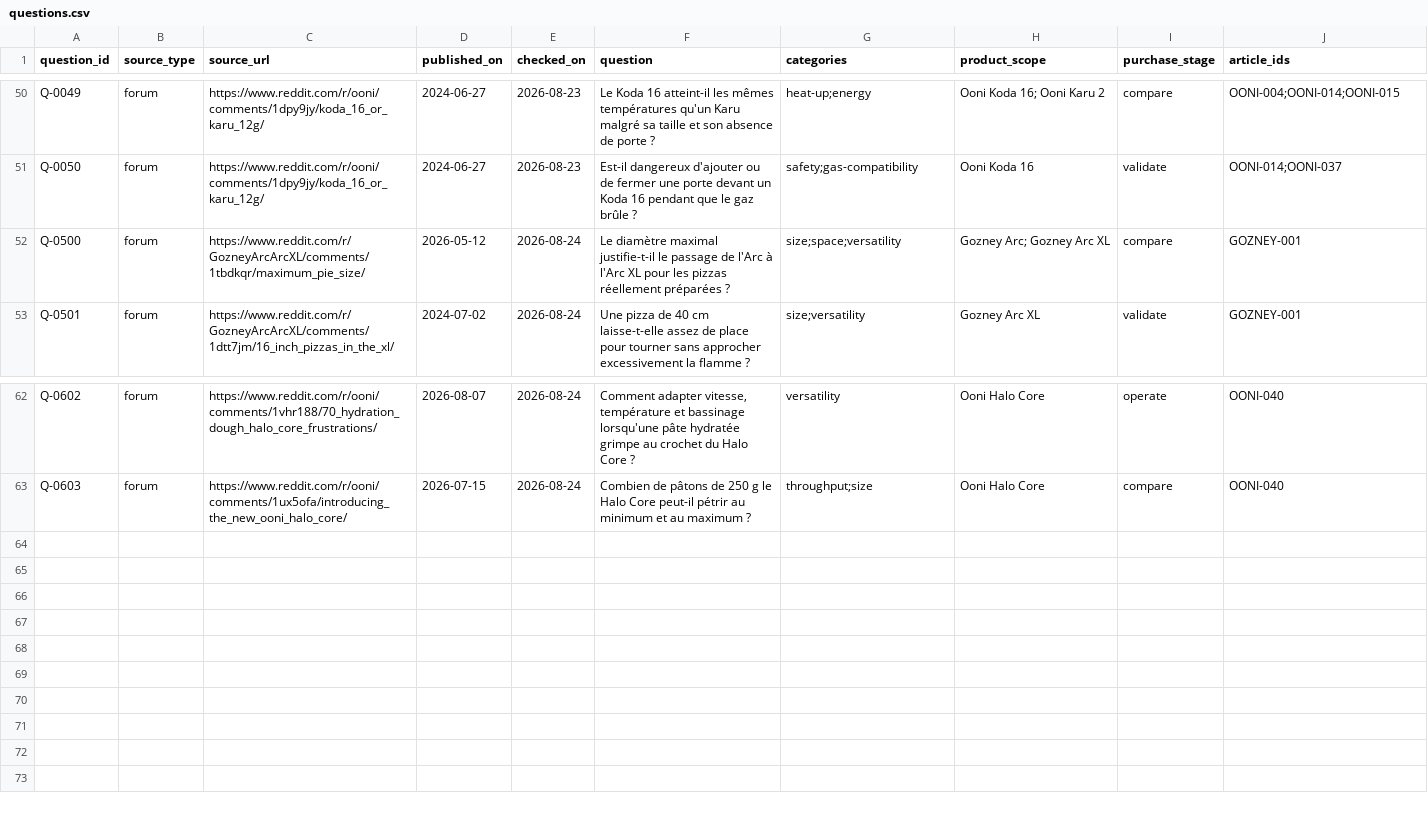
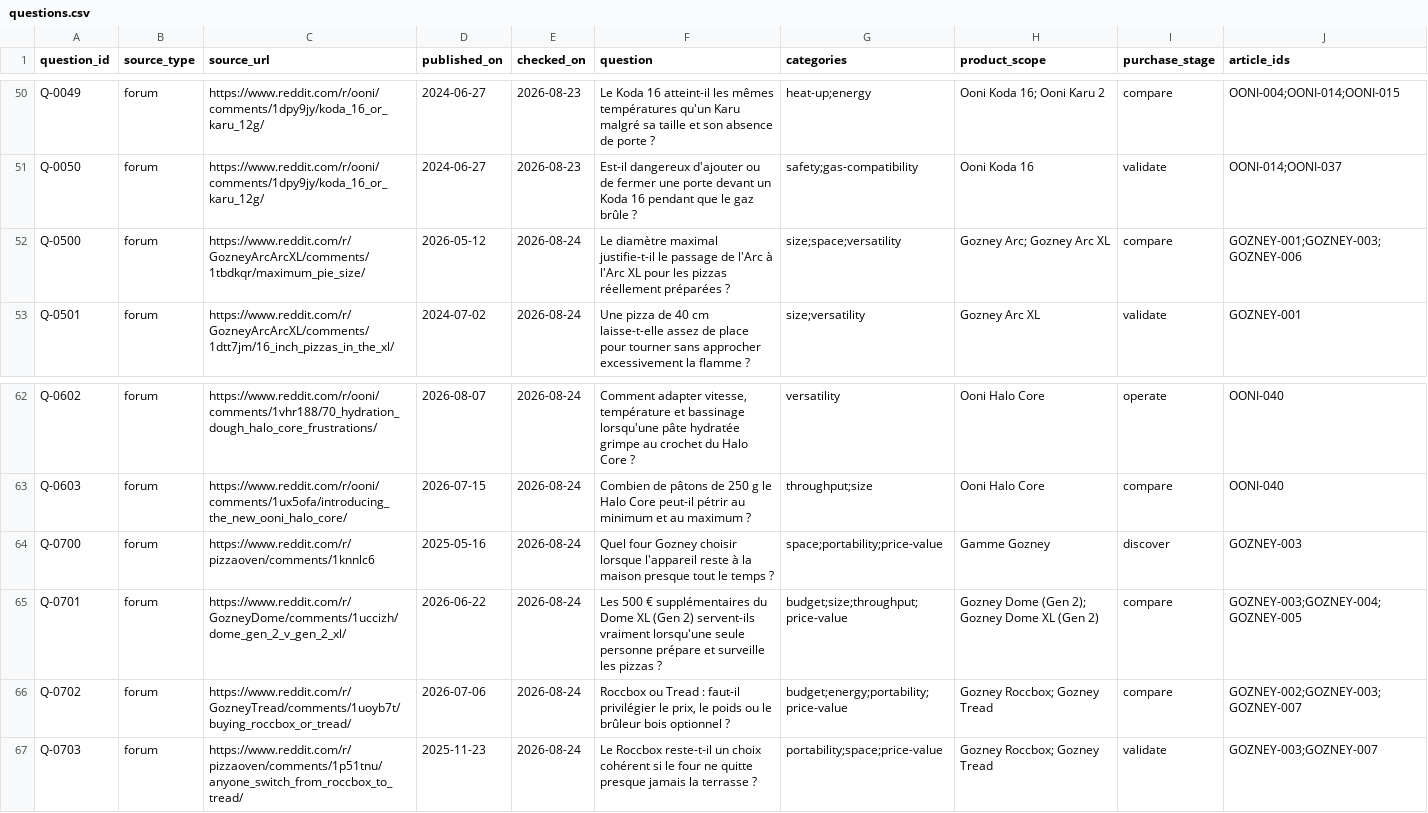
Before and after one commit to nclsppr/fouranu, a CSV file: research/questions.csv, drawn as a sheet; only a part is shown, gaps mark what is left out.

Commit message:
feat: publier toute la gamme Gozney

```diff
--- a/research/questions.csv
+++ b/research/questions.csv
@@ -51,3 +51,3 @@ Q-0049,forum,https://www.reddit.com/r/ooni/comments/1dpy9jy/koda_16_or_karu_12g/
 Q-0050,forum,https://www.reddit.com/r/ooni/comments/1dpy9jy/koda_16_or_karu_12g/,2024-06-27,2026-08-23,"Est-il dangereux d'ajouter ou de fermer une porte devant un Koda 16 pendant que le gaz brûle ?",safety;gas-compatibility,"Ooni Koda 16",validate,OONI-014;OONI-037
-Q-0500,forum,https://www.reddit.com/r/GozneyArcArcXL/comments/1tbdkqr/maximum_pie_size/,2026-05-12,2026-08-24,"Le diamètre maximal justifie-t-il le passage de l'Arc à l'Arc XL pour les pizzas réellement préparées ?",size;space;versatility,"Gozney Arc; Gozney Arc XL",compare,GOZNEY-001
+Q-0500,forum,https://www.reddit.com/r/GozneyArcArcXL/comments/1tbdkqr/maximum_pie_size/,2026-05-12,2026-08-24,"Le diamètre maximal justifie-t-il le passage de l'Arc à l'Arc XL pour les pizzas réellement préparées ?",size;space;versatility,"Gozney Arc; Gozney Arc XL",compare,GOZNEY-001;GOZNEY-003;GOZNEY-006
 Q-0501,forum,https://www.reddit.com/r/GozneyArcArcXL/comments/1dtt7jm/16_inch_pizzas_in_the_xl/,2024-07-02,2026-08-24,"Une pizza de 40 cm laisse-t-elle assez de place pour tourner sans approcher excessivement la flamme ?",size;versatility,"Gozney Arc XL",validate,GOZNEY-001
@@ -63 +63,5 @@ Q-0602,forum,https://www.reddit.com/r/ooni/comments/1vhr188/70_hydration_dough_h
 Q-0603,forum,https://www.reddit.com/r/ooni/comments/1ux5ofa/introducing_the_new_ooni_halo_core/,2026-07-15,2026-08-24,"Combien de pâtons de 250 g le Halo Core peut-il pétrir au minimum et au maximum ?",throughput;size,"Ooni Halo Core",compare,OONI-040
+Q-0700,forum,https://www.reddit.com/r/pizzaoven/comments/1knnlc6,2025-05-16,2026-08-24,"Quel four Gozney choisir lorsque l'appareil reste à la maison presque tout le temps ?",space;portability;price-value,"Gamme Gozney",discover,GOZNEY-003
+Q-0701,forum,https://www.reddit.com/r/GozneyDome/comments/1uccizh/dome_gen_2_v_gen_2_xl/,2026-06-22,2026-08-24,"Les 500 € supplémentaires du Dome XL (Gen 2) servent-ils vraiment lorsqu'une seule personne prépare et surveille les pizzas ?",budget;size;throughput;price-value,"Gozney Dome (Gen 2); Gozney Dome XL (Gen 2)",compare,GOZNEY-003;GOZNEY-004;GOZNEY-005
+Q-0702,forum,https://www.reddit.com/r/GozneyTread/comments/1uoyb7t/buying_roccbox_or_tread/,2026-07-06,2026-08-24,"Roccbox ou Tread : faut-il privilégier le prix, le poids ou le brûleur bois optionnel ?",budget;energy;portability;price-value,"Gozney Roccbox; Gozney Tread",compare,GOZNEY-002;GOZNEY-003;GOZNEY-007
+Q-0703,forum,https://www.reddit.com/r/pizzaoven/comments/1p51tnu/anyone_switch_from_roccbox_to_tread/,2025-11-23,2026-08-24,"Le Roccbox reste-t-il un choix cohérent si le four ne quitte presque jamais la terrasse ?",portability;space;price-value,"Gozney Roccbox; Gozney Tread",validate,GOZNEY-003;GOZNEY-007
```
Also changed, not shown: 35 other files.
